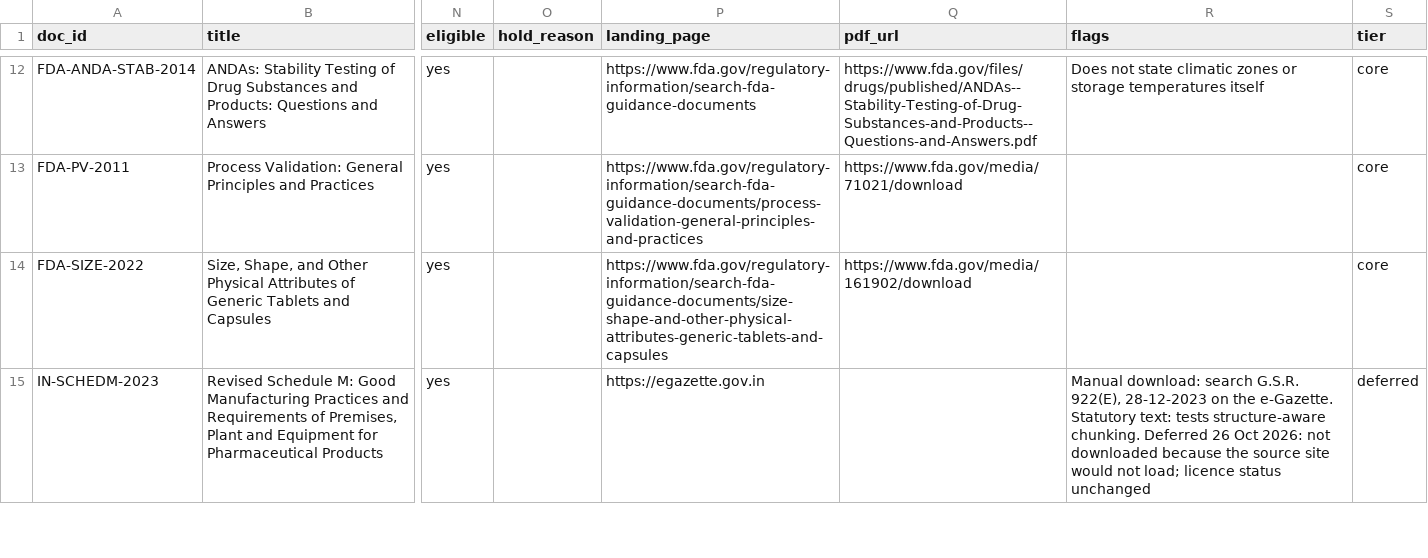
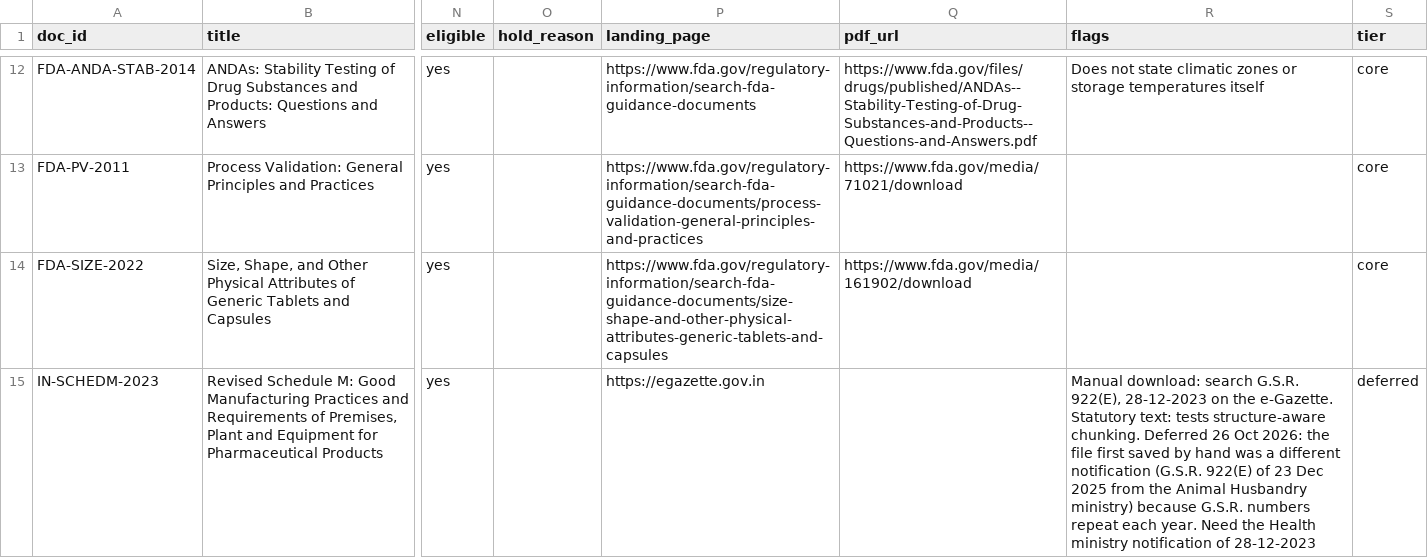
Before and after one commit to WCTHLS/Phi-agents, a CSV file: data/sources/corpus_manifest.csv, drawn as a sheet; only a part is shown, gaps mark what is left out; the diff covers the shown part only; the diff names each change by its address in the sheet, - before the commit and + after, or states it on an @@ line.

Commit message:
Restore FDA nitrosamine guidance to corpus; defer two wrong Gazette PDFs
- corpus_manifest.csv: FDA-NITRO-2024 is back to tier=core. The PDF was
  saved by hand (fda.gov blocks scripted download) and checked: September
  2024, Revision 2, 46 pages, text layer present.
- corpus_manifest.csv: IN-SCHEDM-2023 and IN-NDCT-2019 stay tier=deferred
  (eligible=yes, licence findings unchanged). The files first saved were
  different notifications, because G.S.R. numbers repeat each year: a 2025
  Animal Husbandry notice and a 2026 income-tax corrigendum. They were set
  aside under data/corpus/rejected/ (not committed).
- CORPUS.md: counts are now 13 core and 2 deferred. Adds how to find the
  correct Gazette notifications (ministry, date, page count), and records
  the 26 Oct machine check: 11 of 16 questions pass. GQ-03 fails on its
  pattern (NDMA, NDEA and ng/day never share a page), GQ-06 because the FDA
  text says 80% not 85%, and GQ-11 to GQ-13 need the deferred documents.
- task-board.md: note on sample documents updated (13 in corpus, 2 deferred).

The golden questions have not been edited or reviewed by a domain expert.

```diff
--- a/data/sources/corpus_manifest.csv
+++ b/data/sources/corpus_manifest.csv
-R15 (flags): …Oct 2026: not downloaded because the source site would not load; licence status unchanged
+R15 (flags): …Oct 2026: the file first saved by hand was a different notification (G.S.R. 922(E) of 23 Dec 2025 from the Animal Husbandry ministry) because G.S.R. numbers repeat each year. Need the Health ministry notification of 28-12-2023
```
Also changed, not shown: 3 edited cells elsewhere in this file, 2 other files.
